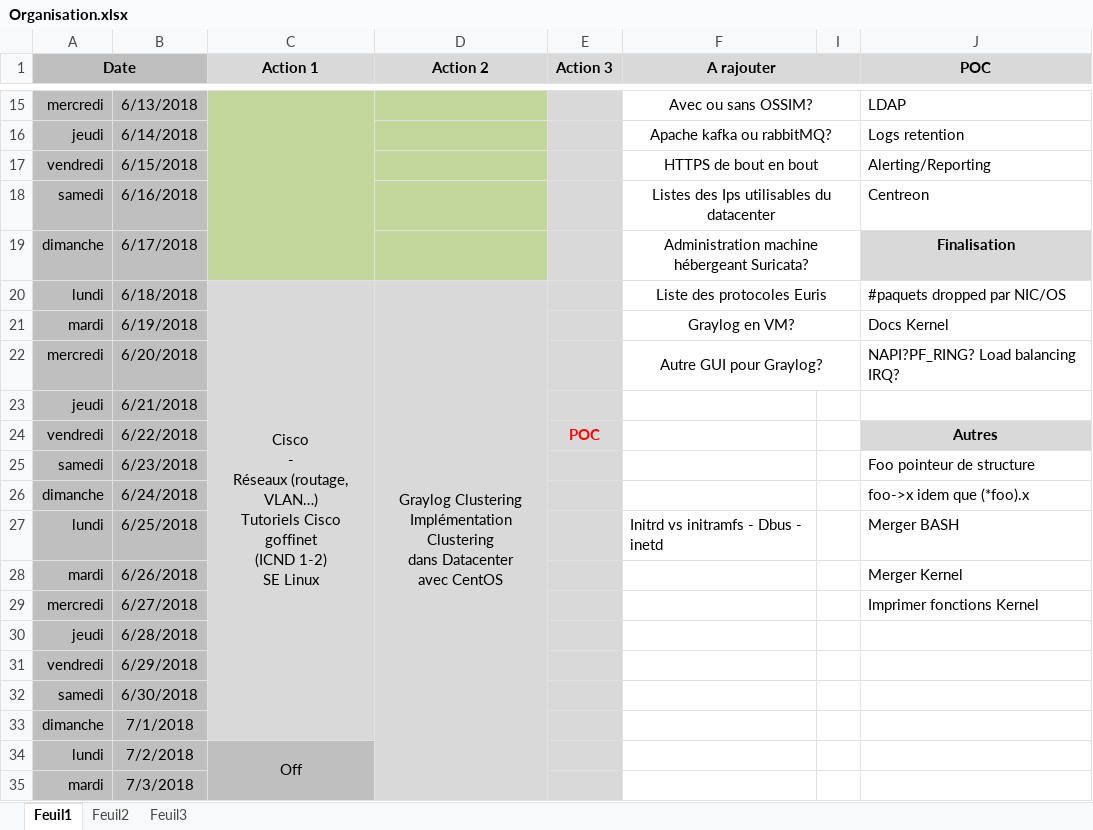
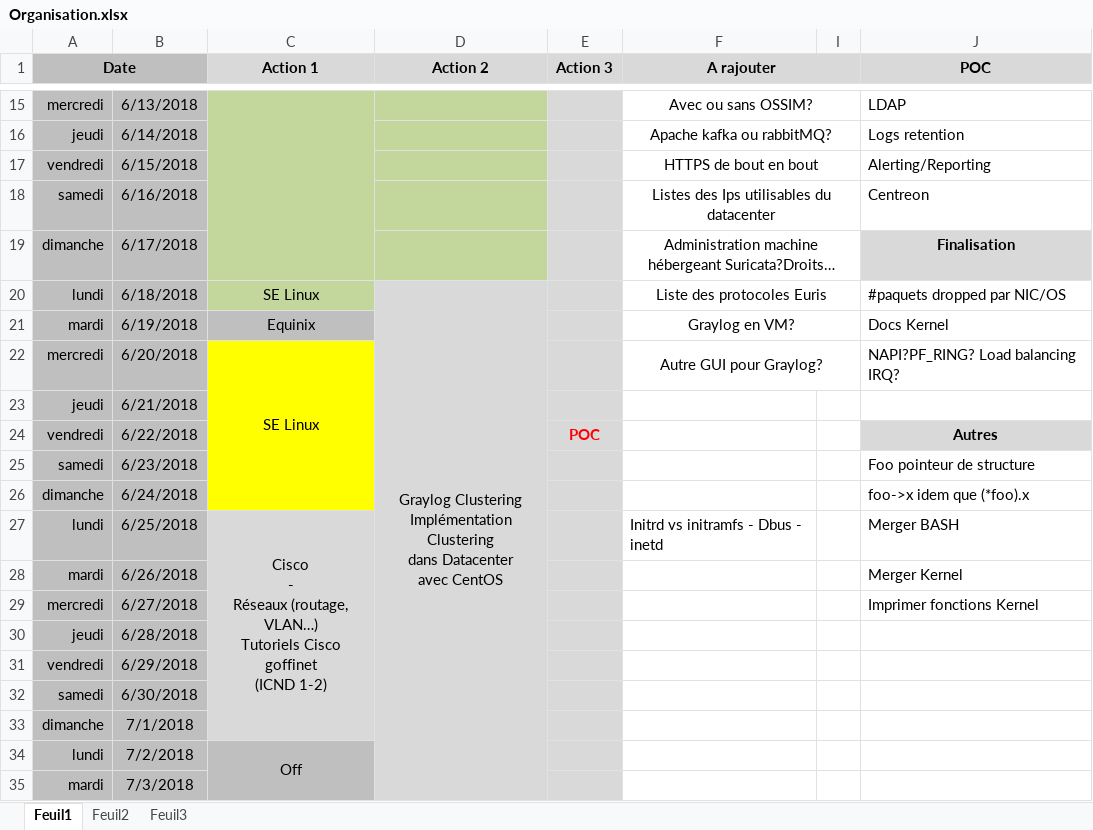
Before and after one commit to bruno-bettuzzi/Repo, an Excel workbook: Organisation.xlsx, sheet Feuil1, drawn as a sheet; only a part is shown, gaps mark what is left out; values as stored, in another font and other column widths than the file's, no borders; ↵ is a line break in a cell; the diff names each change by its address in the sheet, - before the commit and + after, or states it on an @@ line.

```diff
--- a/Organisation.xlsx (sheet Feuil1)
+++ b/Organisation.xlsx (sheet Feuil1)
-F19 (A rajouter): …machine hébergeant Suricata?
+F19 (A rajouter): …machine hébergeant Suricata?Droits…
-C20 (Action 1): Cisco ↵ - ↵ Réseaux (routage, VLAN…) ↵ Tutoriels Cisco goffinet ↵ (ICND 1-2) ↵ SE Linux
+C20 (Action 1): SE Linux
-C20 fill: #D9D9D9
+C20 fill: #C3D69B
-C20:C33 merged
-C21 (Action 1): (empty)
+C21 (Action 1): Equinix
-C21 fill: #D9D9D9
+C21 fill: #BFBFBF
-C22 (Action 1): (empty)
+C22 (Action 1): SE Linux
-C22:C26 fill: #D9D9D9
+C22:C26 fill: #FFFF00
+C22:C26 merged
-C27 (Action 1): (empty)
+C27 (Action 1): Cisco ↵ - ↵ Réseaux (routage, VLAN…) ↵ Tutoriels Cisco goffinet ↵ (ICND 1-2)
+C27:C33 merged
```
Also changed, not shown: 4 other files.
